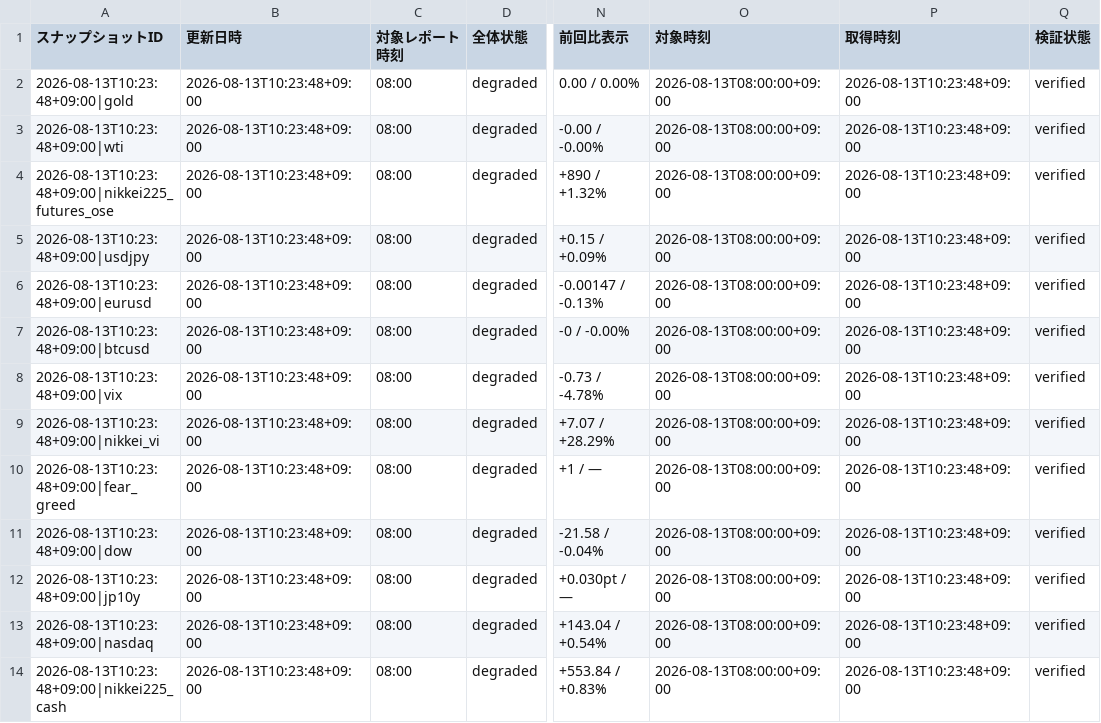
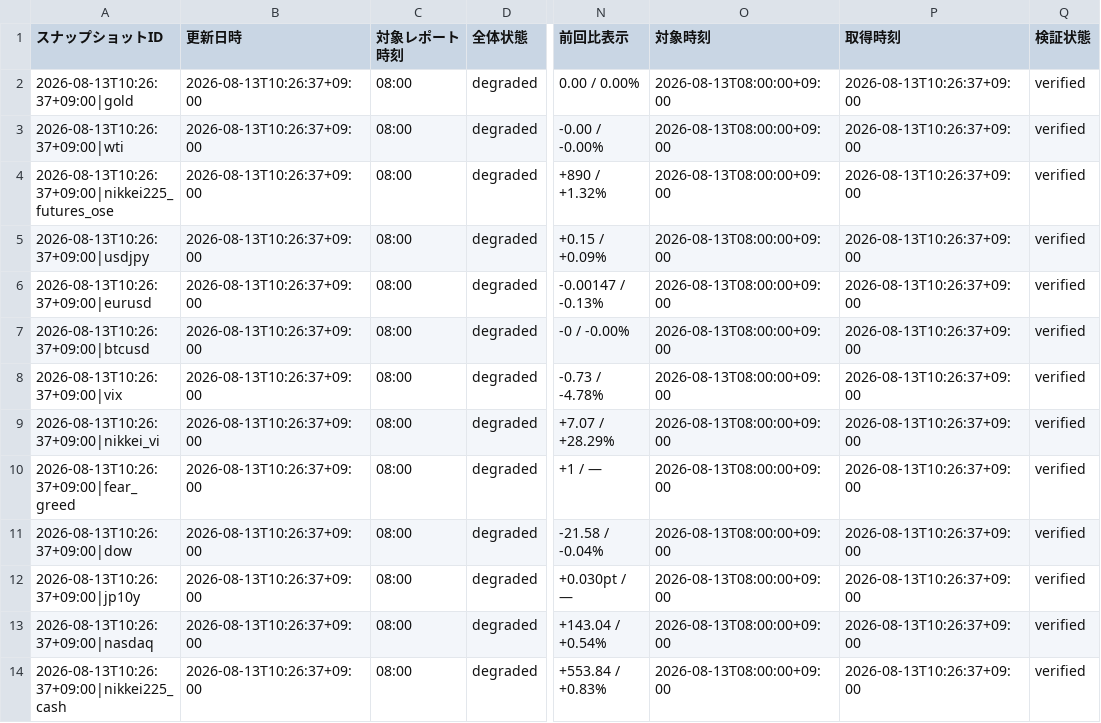
Before and after one commit to matrixdiamond512-cell/Chat-GPT-Market-Report, a CSV file: data/market/chatgpt_input.csv, drawn as a sheet; only a part is shown, gaps mark what is left out; the diff covers the shown part only; the diff names each change by its address in the sheet, - before the commit and + after, or states it on an @@ line.

```diff
--- a/data/market/chatgpt_input.csv
+++ b/data/market/chatgpt_input.csv
-A2 (スナップショットID): 2026-08-13T10:23:48+09:00|gold
+A2 (スナップショットID): 2026-08-13T10:26:37+09:00|gold
-B2:B14 (更新日時): 2026-08-13T10:23:48+09:00
+B2:B14 (更新日時): 2026-08-13T10:26:37+09:00
-P2:P14 (取得時刻): 2026-08-13T10:23:48+09:00
+P2:P14 (取得時刻): 2026-08-13T10:26:37+09:00
-A3 (スナップショットID): 2026-08-13T10:23:48+09:00|wti
+A3 (スナップショットID): 2026-08-13T10:26:37+09:00|wti
-A4 (スナップショットID): 2026-08-13T10:23:48+09:00|nikkei225_futures_ose
+A4 (スナップショットID): 2026-08-13T10:26:37+09:00|nikkei225_futures_ose
-A5 (スナップショットID): 2026-08-13T10:23:48+09:00|usdjpy
+A5 (スナップショットID): 2026-08-13T10:26:37+09:00|usdjpy
-A6 (スナップショットID): 2026-08-13T10:23:48+09:00|eurusd
+A6 (スナップショットID): 2026-08-13T10:26:37+09:00|eurusd
-A7 (スナップショットID): 2026-08-13T10:23:48+09:00|btcusd
+A7 (スナップショットID): 2026-08-13T10:26:37+09:00|btcusd
-A8 (スナップショットID): 2026-08-13T10:23:48+09:00|vix
+A8 (スナップショットID): 2026-08-13T10:26:37+09:00|vix
-A9 (スナップショットID): 2026-08-13T10:23:48+09:00|nikkei_vi
+A9 (スナップショットID): 2026-08-13T10:26:37+09:00|nikkei_vi
-A10 (スナップショットID): 2026-08-13T10:23:48+09:00|fear_greed
+A10 (スナップショットID): 2026-08-13T10:26:37+09:00|fear_greed
-A11 (スナップショットID): 2026-08-13T10:23:48+09:00|dow
+A11 (スナップショットID): 2026-08-13T10:26:37+09:00|dow
-A12 (スナップショットID): 2026-08-13T10:23:48+09:00|jp10y
+A12 (スナップショットID): 2026-08-13T10:26:37+09:00|jp10y
-A13 (スナップショットID): 2026-08-13T10:23:48+09:00|nasdaq
+A13 (スナップショットID): 2026-08-13T10:26:37+09:00|nasdaq
-A14 (スナップショットID): 2026-08-13T10:23:48+09:00|nikkei225_cash
+A14 (スナップショットID): 2026-08-13T10:26:37+09:00|nikkei225_cash
```
Also changed, not shown: 49 edited cells elsewhere in this file, data/market/verified_history.csv, 8 other files.
